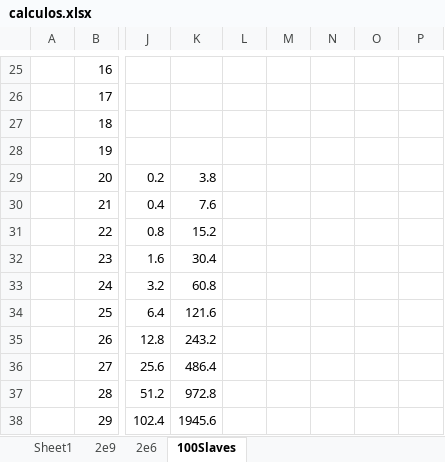
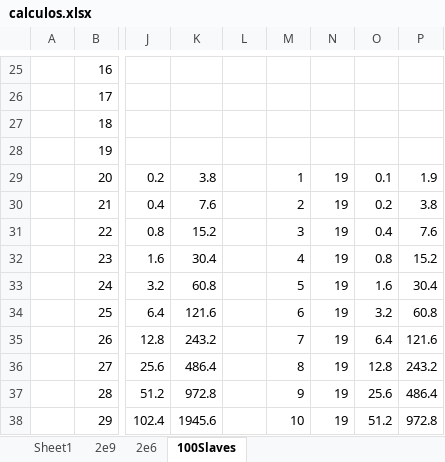
Before and after one commit to sergi-reus-code/rou_2021, an Excel workbook: temp/calculos.xlsx, sheet 100Slaves, drawn as a sheet; only a part is shown, gaps mark what is left out; values as stored, in another font and other column widths than the file's, no borders; the diff covers the shown part only; the diff names each change by its address in the sheet, - before the commit and + after, or states it on an @@ line.

```diff
--- a/temp/calculos.xlsx (sheet 100Slaves)
+++ b/temp/calculos.xlsx (sheet 100Slaves)
-M29: (empty)
+M29: 1
-N29:N38: (empty)
+N29:N38: 19
-O29: (empty)
+O29: 0.1
-P29: (empty)
+P29: 1.9
-M30: (empty)
+M30: 2
-O30: (empty)
+O30: 0.2
-P30: (empty)
+P30: 3.8
-M31: (empty)
+M31: 3
-O31: (empty)
+O31: 0.4
-P31: (empty)
+P31: 7.6
-M32: (empty)
+M32: 4
-O32: (empty)
+O32: 0.8
-P32: (empty)
+P32: 15.2
-M33: (empty)
+M33: 5
-O33: (empty)
+O33: 1.6
-P33: (empty)
+P33: 30.4
-M34: (empty)
+M34: 6
-O34: (empty)
+O34: 3.2
-P34: (empty)
+P34: 60.8
-M35: (empty)
+M35: 7
-O35: (empty)
+O35: 6.4
-P35: (empty)
+P35: 121.6
-M36: (empty)
+M36: 8
-O36: (empty)
+O36: 12.8
-P36: (empty)
+P36: 243.2
-M37: (empty)
+M37: 9
-O37: (empty)
+O37: 25.6
-P37: (empty)
+P37: 486.4
-M38: (empty)
+M38: 10
-O38: (empty)
+O38: 51.2
-P38: (empty)
+P38: 972.8
```
Also changed, not shown: 4 edited cells elsewhere in this sheet, 5 other files.
